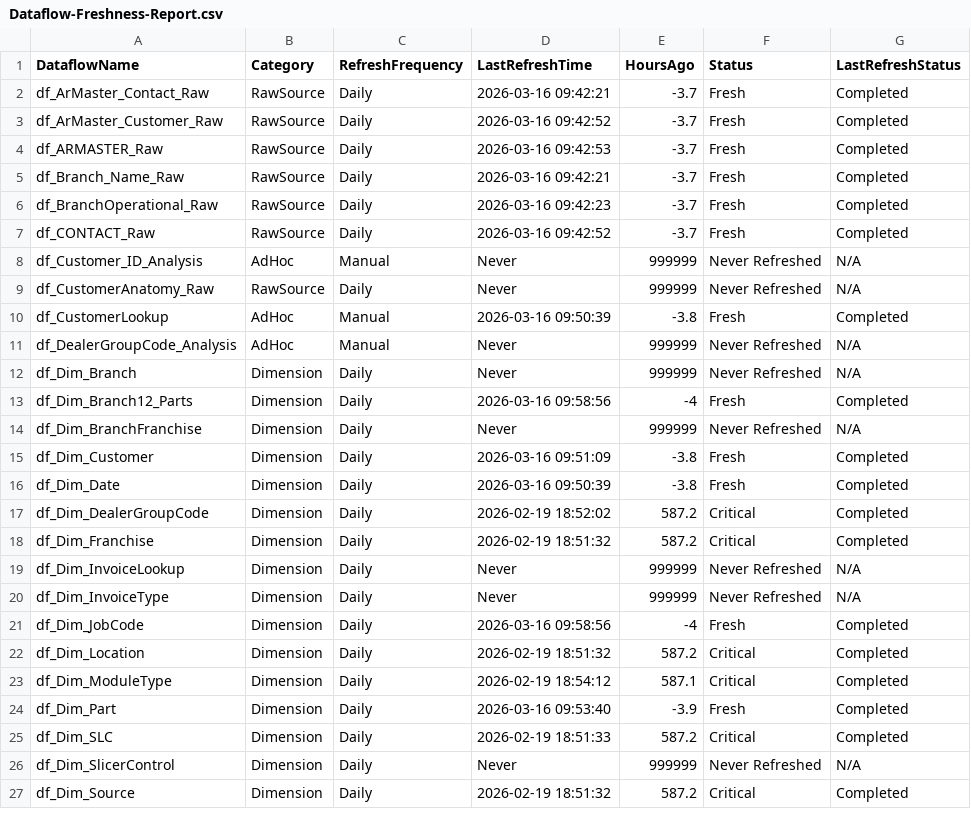
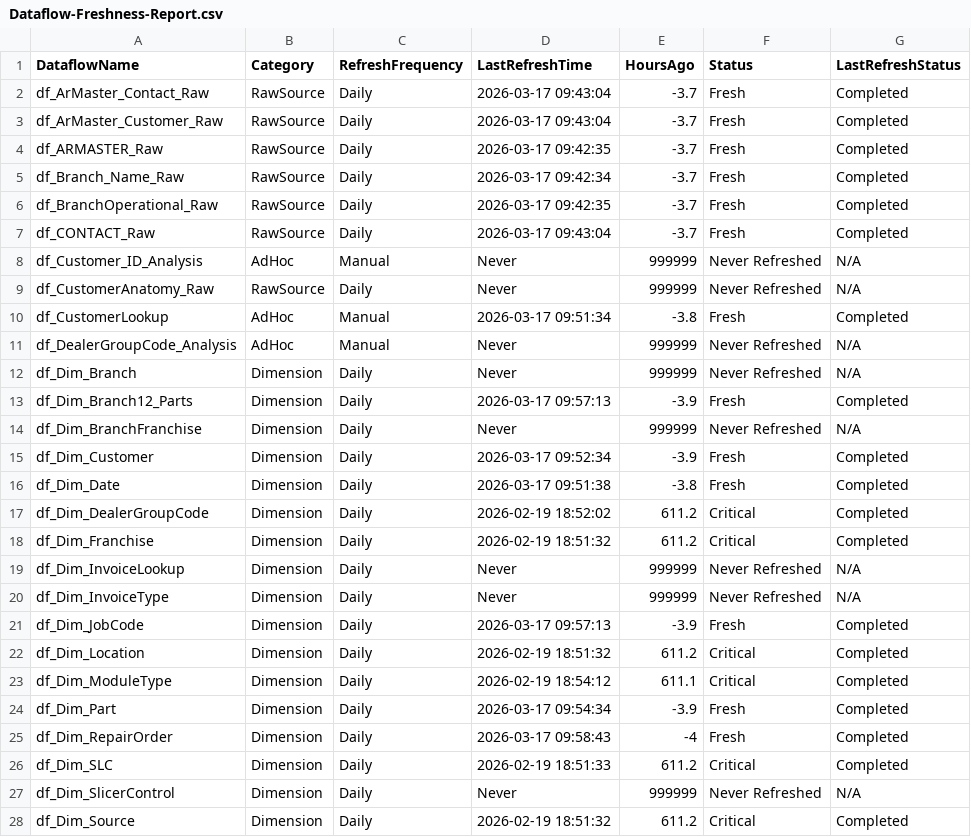
Before and after one commit to SlyFox18/claude-data-projects, a CSV file: projects/fabric-monitoring/documentation/Dataflow-Freshness-Report.csv, drawn as a sheet; only a part is shown; the diff covers the shown part only.

```diff
--- a/projects/fabric-monitoring/documentation/Dataflow-Freshness-Report.csv
+++ b/projects/fabric-monitoring/documentation/Dataflow-Freshness-Report.csv
@@ -1,27 +1,28 @@
 "DataflowName","Category","RefreshFrequency","LastRefreshTime","HoursAgo","Status","LastRefreshStatus"
-"df_ArMaster_Contact_Raw","RawSource","Daily","2026-03-16 09:42:21","-3.7","Fresh","Completed"
-"df_ArMaster_Customer_Raw","RawSource","Daily","2026-03-16 09:42:52","-3.7","Fresh","Completed"
-"df_ARMASTER_Raw","RawSource","Daily","2026-03-16 09:42:53","-3.7","Fresh","Completed"
-"df_Branch_Name_Raw","RawSource","Daily","2026-03-16 09:42:21","-3.7","Fresh","Completed"
-"df_BranchOperational_Raw","RawSource","Daily","2026-03-16 09:42:23","-3.7","Fresh","Completed"
-"df_CONTACT_Raw","RawSource","Daily","2026-03-16 09:42:52","-3.7","Fresh","Completed"
+"df_ArMaster_Contact_Raw","RawSource","Daily","2026-03-17 09:43:04","-3.7","Fresh","Completed"
+"df_ArMaster_Customer_Raw","RawSource","Daily","2026-03-17 09:43:04","-3.7","Fresh","Completed"
+"df_ARMASTER_Raw","RawSource","Daily","2026-03-17 09:42:35","-3.7","Fresh","Completed"
+"df_Branch_Name_Raw","RawSource","Daily","2026-03-17 09:42:34","-3.7","Fresh","Completed"
+"df_BranchOperational_Raw","RawSource","Daily","2026-03-17 09:42:35","-3.7","Fresh","Completed"
+"df_CONTACT_Raw","RawSource","Daily","2026-03-17 09:43:04","-3.7","Fresh","Completed"
 "df_Customer_ID_Analysis","AdHoc","Manual","Never","999999","Never Refreshed","N/A"
 "df_CustomerAnatomy_Raw","RawSource","Daily","Never","999999","Never Refreshed","N/A"
-"df_CustomerLookup","AdHoc","Manual","2026-03-16 09:50:39","-3.8","Fresh","Completed"
+"df_CustomerLookup","AdHoc","Manual","2026-03-17 09:51:34","-3.8","Fresh","Completed"
 "df_DealerGroupCode_Analysis","AdHoc","Manual","Never","999999","Never Refreshed","N/A"
 "df_Dim_Branch","Dimension","Daily","Never","999999","Never Refreshed","N/A"
-"df_Dim_Branch12_Parts","Dimension","Daily","2026-03-16 09:58:56","-4","Fresh","Completed"
+"df_Dim_Branch12_Parts","Dimension","Daily","2026-03-17 09:57:13","-3.9","Fresh","Completed"
 "df_Dim_BranchFranchise","Dimension","Daily","Never","999999","Never Refreshed","N/A"
-"df_Dim_Customer","Dimension","Daily","2026-03-16 09:51:09","-3.8","Fresh","Completed"
-"df_Dim_Date","Dimension","Daily","2026-03-16 09:50:39","-3.8","Fresh","Completed"
-"df_Dim_DealerGroupCode","Dimension","Daily","2026-02-19 18:52:02","587.2","Critical","Completed"
-"df_Dim_Franchise","Dimension","Daily","2026-02-19 18:51:32","587.2","Critical","Completed"
+"df_Dim_Customer","Dimension","Daily","2026-03-17 09:52:34","-3.9","Fresh","Completed"
+"df_Dim_Date","Dimension","Daily","2026-03-17 09:51:38","-3.8","Fresh","Completed"
+"df_Dim_DealerGroupCode","Dimension","Daily","2026-02-19 18:52:02","611.2","Critical","Completed"
+"df_Dim_Franchise","Dimension","Daily","2026-02-19 18:51:32","611.2","Critical","Completed"
 "df_Dim_InvoiceLookup","Dimension","Daily","Never","999999","Never Refreshed","N/A"
 "df_Dim_InvoiceType","Dimension","Daily","Never","999999","Never Refreshed","N/A"
-"df_Dim_JobCode","Dimension","Daily","2026-03-16 09:58:56","-4","Fresh","Completed"
-"df_Dim_Location","Dimension","Daily","2026-02-19 18:51:32","587.2","Critical","Completed"
-"df_Dim_ModuleType","Dimension","Daily","2026-02-19 18:54:12","587.1","Critical","Completed"
-"df_Dim_Part","Dimension","Daily","2026-03-16 09:53:40","-3.9","Fresh","Completed"
-"df_Dim_SLC","Dimension","Daily","2026-02-19 18:51:33","587.2","Critical","Completed"
+"df_Dim_JobCode","Dimension","Daily","2026-03-17 09:57:13","-3.9","Fresh","Completed"
+"df_Dim_Location","Dimension","Daily","2026-02-19 18:51:32","611.2","Critical","Completed"
+"df_Dim_ModuleType","Dimension","Daily","2026-02-19 18:54:12","611.1","Critical","Completed"
+"df_Dim_Part","Dimension","Daily","2026-03-17 09:54:34","-3.9","Fresh","Completed"
+"df_Dim_RepairOrder","Dimension","Daily","2026-03-17 09:58:43","-4","Fresh","Completed"
+"df_Dim_SLC","Dimension","Daily","2026-02-19 18:51:33","611.2","Critical","Completed"
 "df_Dim_SlicerControl","Dimension","Daily","Never","999999","Never Refreshed","N/A"
-"df_Dim_Source","Dimension","Daily","2026-02-19 18:51:32","587.2","Critical","Completed"
+"df_Dim_Source","Dimension","Daily","2026-02-19 18:51:32","611.2","Critical","Completed"
```
Also changed, not shown: 71 edited cells elsewhere in this file, projects/fabric-monitoring/documentation/Dataflow-Refresh-History.csv, 6 other files.
